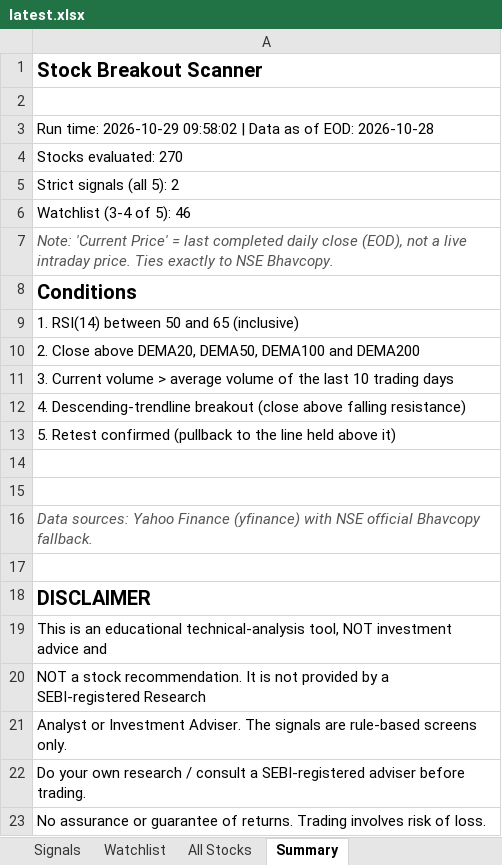
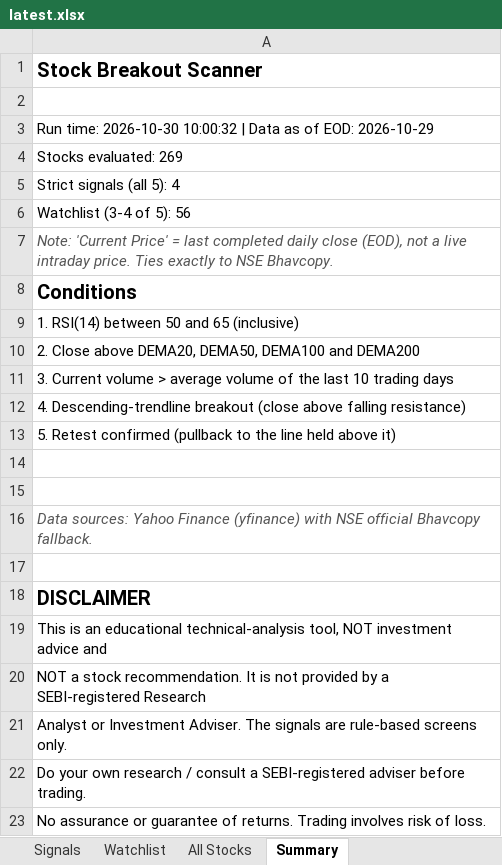
Before and after one commit to atharvagrawal28/breakout-scanner, an Excel workbook: results/latest.xlsx, sheet Summary, drawn as a sheet; values as stored, in another font and other column widths than the file's, no borders; the diff names each change by its address in the sheet, - before the commit and + after, or states it on an @@ line.

```diff
--- a/results/latest.xlsx (sheet Summary)
+++ b/results/latest.xlsx (sheet Summary)
-A3: Run time: 2026-10-29 09:58:02 | Data as of EOD: 2026-10-28
+A3: Run time: 2026-10-30 10:00:32 | Data as of EOD: 2026-10-29
-A4: Stocks evaluated: 270
+A4: Stocks evaluated: 269
-A5: Strict signals (all 5): 2
+A5: Strict signals (all 5): 4
-A6: Watchlist (3-4 of 5): 46
+A6: Watchlist (3-4 of 5): 56
```
Also changed, not shown: sheet All Stocks, sheet Watchlist, sheet Signals, 4 other files.
